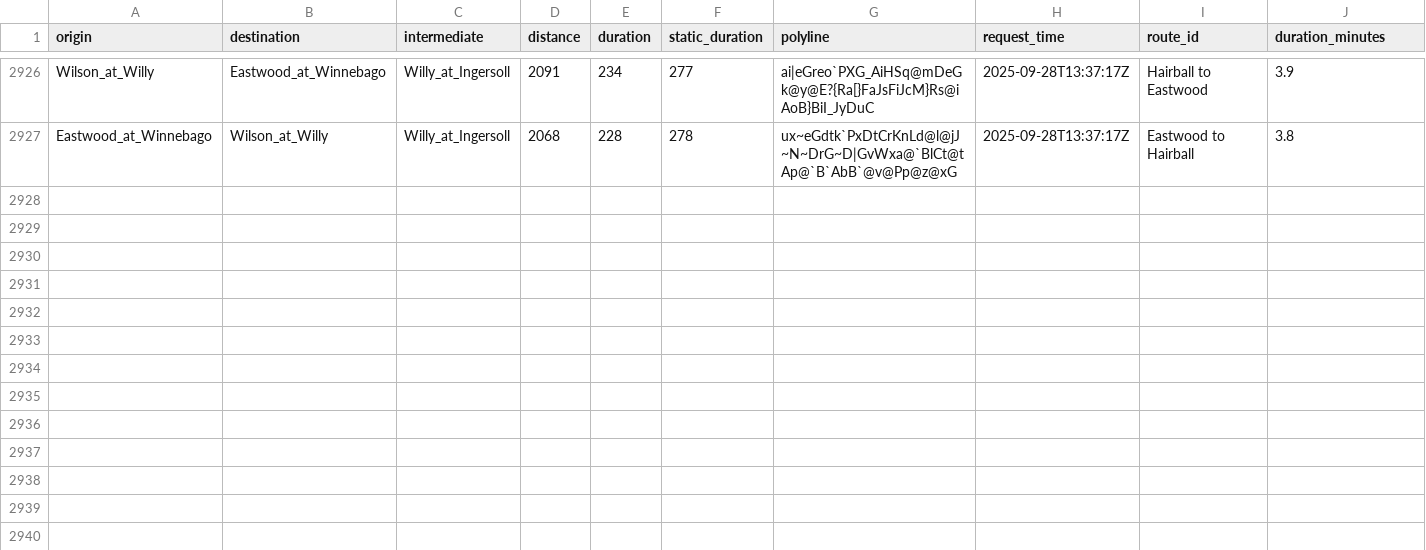
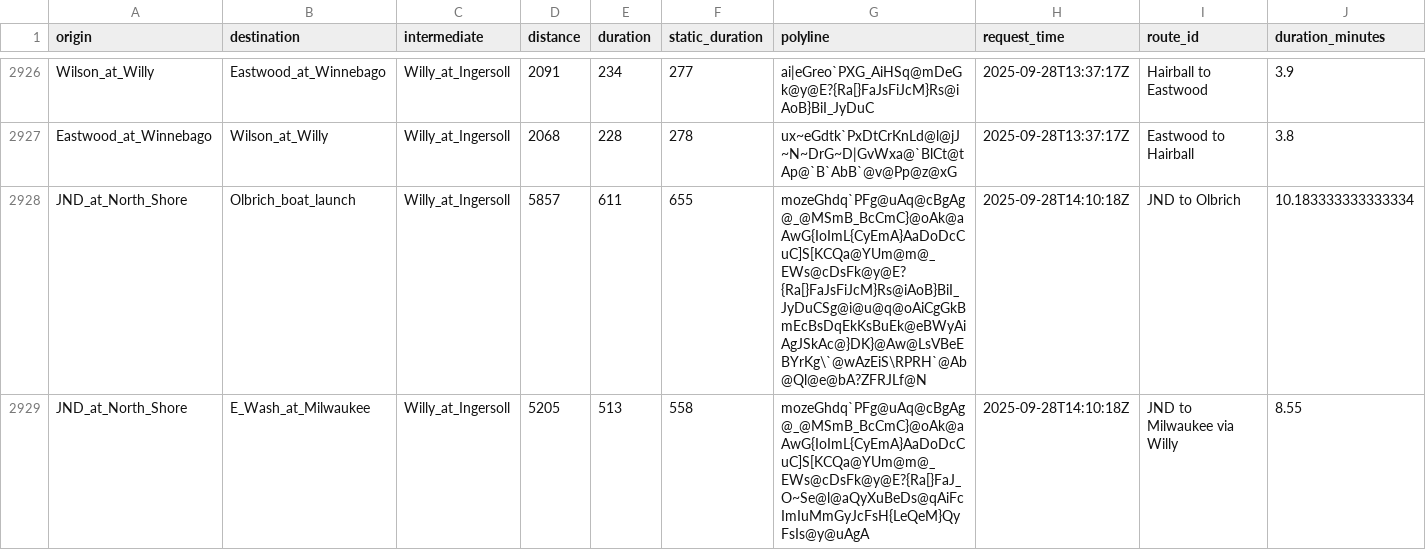
Before and after one commit to vgXhc/willy_street, a CSV file: data/data_clean.csv, drawn as a sheet; only a part is shown, gaps mark what is left out; rows hold the shown columns only; the diff covers the shown part only; the diff names each change by its address in the sheet, - before the commit and + after, or states it on an @@ line.

```diff
--- a/data/data_clean.csv
+++ b/data/data_clean.csv
+row 2928: JND_at_North_Shore | Olbrich_boat_launch | Willy_at_Ingersoll | 5857 | 611 | 655 | mozeGhdq`PFg@uAq@cBgAg@_@MSmB_BcCmC}@oAk@aAwG{IoImL{CyEmA}AaDoDcCuC]S[KCQa@YUm@m@_EWs@cDsFk@y@E?{Ra[}FaJsFiJcM}Rs@iAoB}BiI_JyDuCSg@i@u@q@oAiCgGkBmEcBsDqEkKsBuEk@eBWyAiAgJSkAc@}DK}@Aw@LsVBeEBYrKg\`@wAzEiS\RPRH`@Ab@Ql@e@bA?ZFRJLf@N | 2025-09-28T14:10:18Z | JND to Olbrich | 10.183333333333334
+row 2929: JND_at_North_Shore | E_Wash_at_Milwaukee | Willy_at_Ingersoll | 5205 | 513 | 558 | mozeGhdq`PFg@uAq@cBgAg@_@MSmB_BcCmC}@oAk@aAwG{IoImL{CyEmA}AaDoDcCuC]S[KCQa@YUm@m@_EWs@cDsFk@y@E?{Ra[}FaJ_O~Se@l@aQyXuBeDs@qAiFcImIuMmGyJcFsH{LeQeM}QyFsIs@y@uAgA | 2025-09-28T14:10:18Z | JND to Milwaukee via Willy | 8.55
```
Also changed, not shown: 6 added rows elsewhere in this file, data/data_raw.csv, 1 other file.
